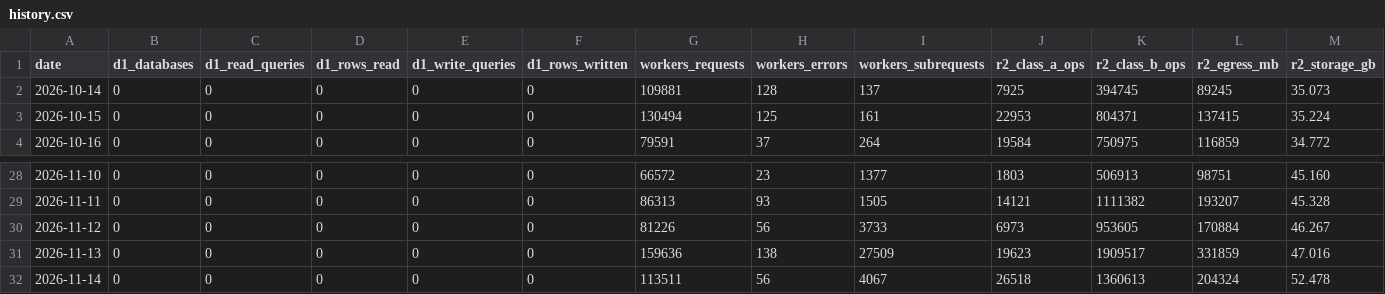
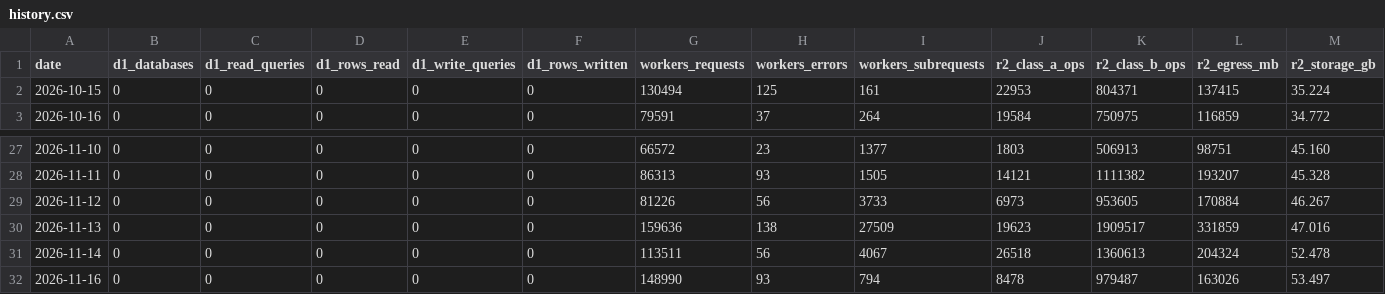
Before and after one commit to uruhayato373/stats47, a CSV file: data/cloudflare/history.csv, drawn as a sheet; only a part is shown, gaps mark what is left out; removed rows and columns are numbered as before the commit, all else as after; rows hold the shown columns only; the diff names each change by its address in the sheet, - before the commit and + after, or states it on an @@ line.

```diff
--- a/data/cloudflare/history.csv
+++ b/data/cloudflare/history.csv
-row 2: 2026-10-14 | 0 | 0 | 0 | 0 | 0 | 109881 | 128 | 137 | 7925 | 394745 | 89245 | 35.073
+row 32: 2026-11-16 | 0 | 0 | 0 | 0 | 0 | 148990 | 93 | 794 | 8478 | 979487 | 163026 | 53.497
```
Also changed, not shown: 3 other files.
